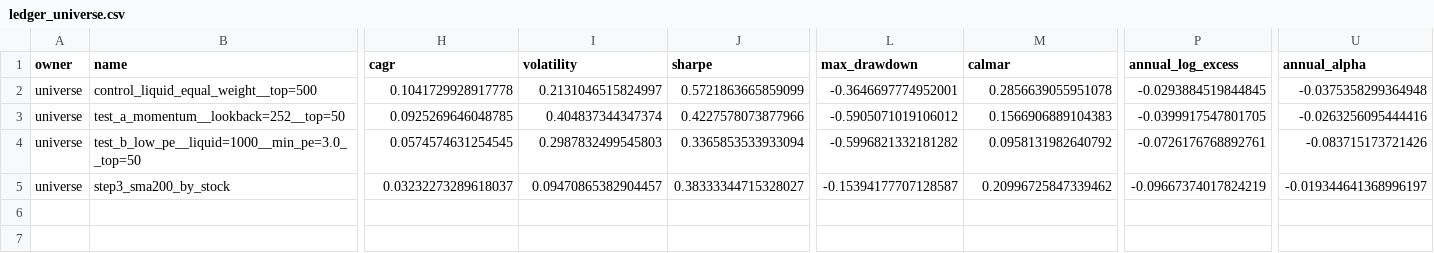
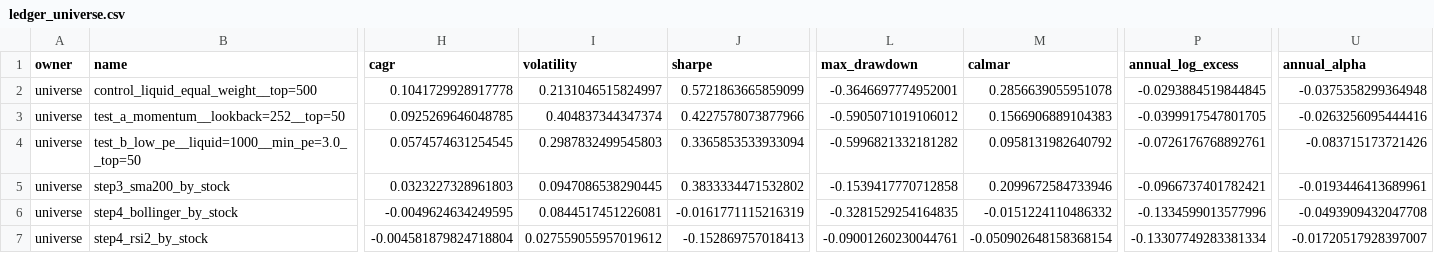
Before and after one commit to Dounet17/Projet-recherche-Stock-Market, a CSV file: reports/lab_2026-11/ledger_universe.csv, drawn as a sheet; only a part is shown, gaps mark what is left out; rows hold the shown columns only; the diff covers the shown part only; the diff names each change by its address in the sheet, - before the commit and + after, or states it on an @@ line.

Commit message:
Étape 4 : Bollinger et RSI action par action
Aucune règle ne bat le buy and hold. Sharpe et alpha avec liquidités rémunérées
désormais mesurés au-delà du taux sans risque, ce qui corrige aussi l'étape 3.

```diff
--- a/reports/lab_2026-11/ledger_universe.csv
+++ b/reports/lab_2026-11/ledger_universe.csv
-H5 (cagr): 0.03232273289618037
+H5 (cagr): 0.0323227328961803
-I5 (volatility): 0.09470865382904457
+I5 (volatility): 0.0947086538290445
-J5 (sharpe): 0.38333344715328027
+J5 (sharpe): 0.3833334471532802
-L5 (max_drawdown): -0.15394177707128587
+L5 (max_drawdown): -0.1539417770712858
-M5 (calmar): 0.20996725847339462
+M5 (calmar): 0.2099672584733946
-P5 (annual_log_excess): -0.09667374017824219
+P5 (annual_log_excess): -0.0966737401782421
-U5 (annual_alpha): -0.019344641368996197
+U5 (annual_alpha): -0.0193446413689961
+row 6: universe | step4_bollinger_by_stock | -0.0049624634249595 | 0.0844517451226081 | -0.0161771115216319 | -0.3281529254164835 | -0.0151224110486332 | -0.1334599013577996 | -0.0493909432047708
+row 7: universe | step4_rsi2_by_stock | -0.004581879824718804 | 0.027559055957019612 | -0.152869757018413 | -0.09001260230044761 | -0.050902648158368154 | -0.13307749283381334 | -0.01720517928397007
```
Also changed, not shown: 1 edited cell elsewhere in this file, 18 other files.
